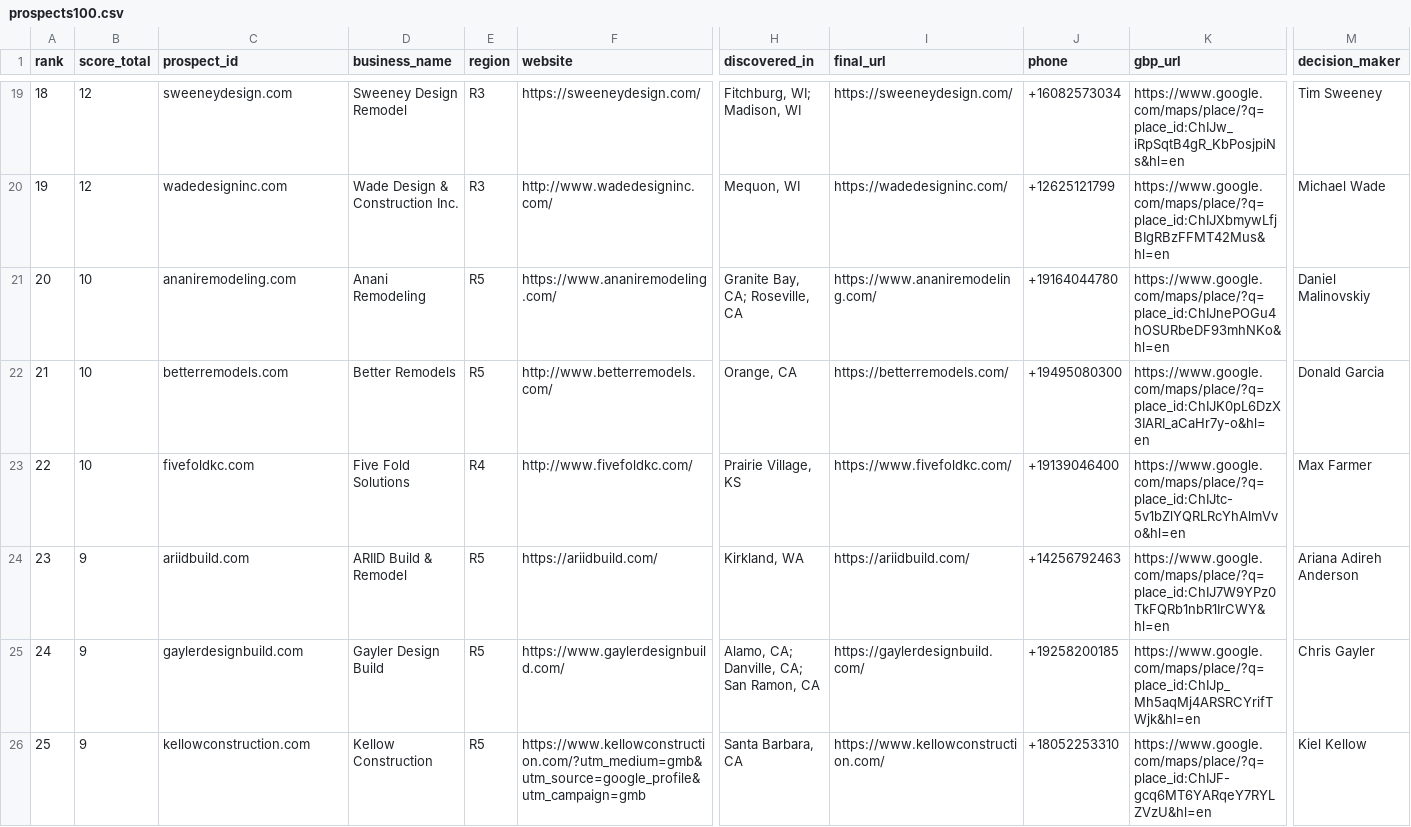
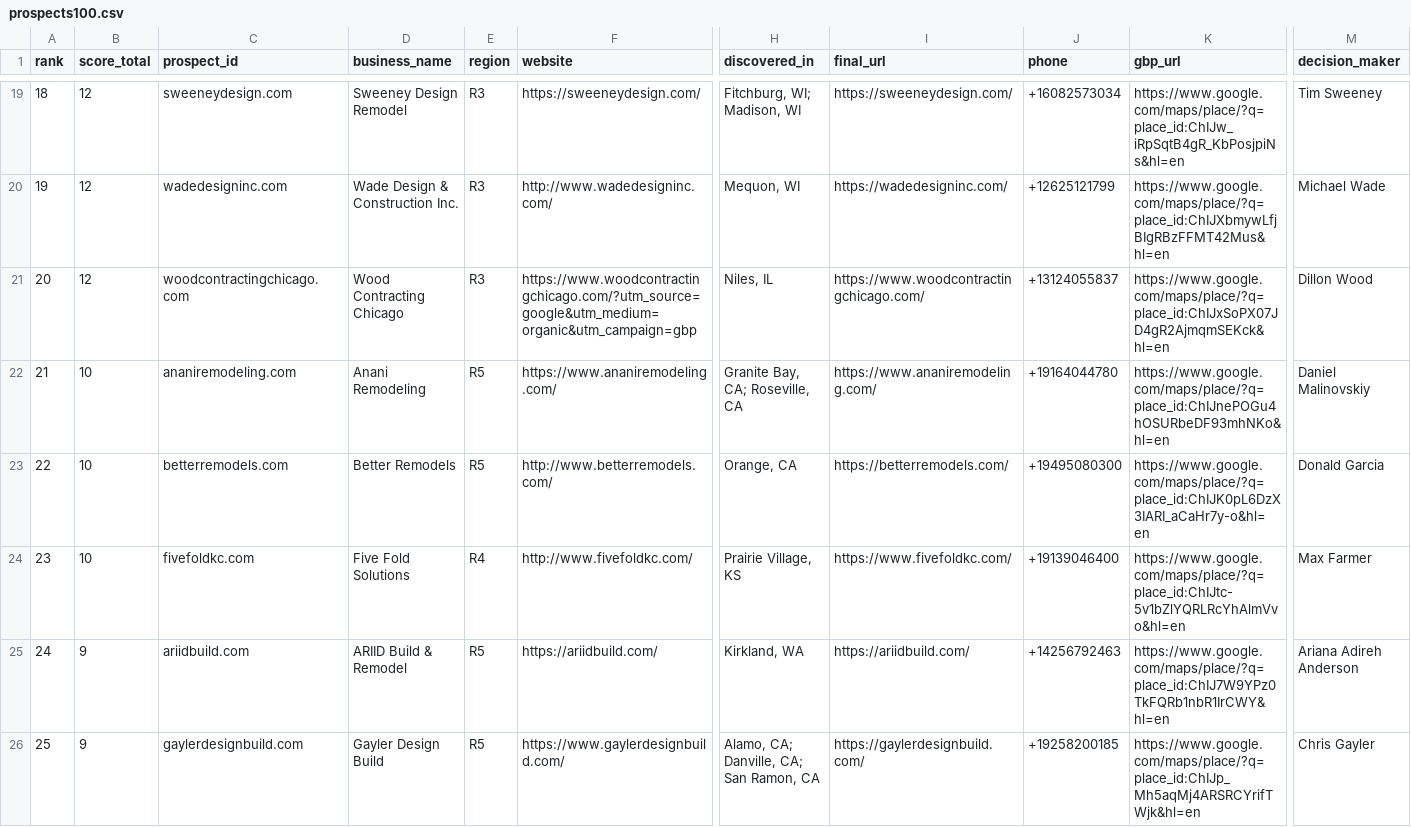
Before and after one commit to thecreativezohaib/100homeimprovementsearch, a CSV file: output/prospects100.csv, drawn as a sheet; only a part is shown, gaps mark what is left out; the shorter side is filled out with more unchanged rows; addresses are those after the commit; rows hold the shown columns only; the diff names each change by its address in the sheet, - before the commit and + after, or states it on an @@ line.

```diff
--- a/output/prospects100.csv
+++ b/output/prospects100.csv
+row 21: 20 | 12 | woodcontractingchicago.com | Wood Contracting Chicago | R3 | https://www.woodcontractingchicago.com/?utm_source=google&utm_medium=organic&utm_campaign=gbp | Niles, IL | https://www.woodcontractingchicago.com/ | +13124055837 | https://www.google.com/maps/place/?q=place_id:ChIJxSoPX07JD4gR2AjmqmSEKck&hl=en | Dillon Wood
@@ column A (rank) renumbered from row 22 down @@
```
Also changed, not shown: output/evidence.csv, output/priority30.csv, 13 other files.
